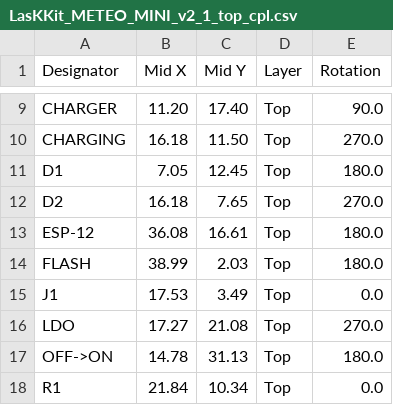
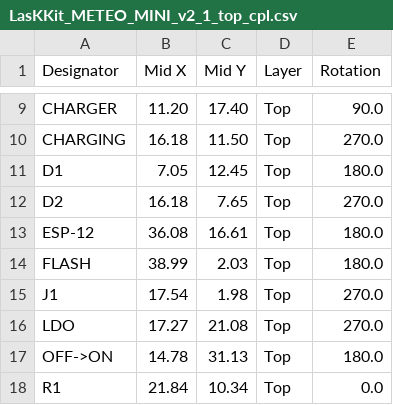
Before and after one commit to LaskaKit/Meteo_Mini, a CSV file: Production/LasKKit_METEO_MINI_v2_1_top_cpl.csv, drawn as a sheet; only a part is shown, gaps mark what is left out.

```diff
--- a/Production/LasKKit_METEO_MINI_v2_1_top_cpl.csv
+++ b/Production/LasKKit_METEO_MINI_v2_1_top_cpl.csv
@@ -14,3 +14,3 @@ ESP-12,36.08,16.61,Top,180.0
 FLASH,38.99, 2.03,Top,180.0
-J1,17.53, 3.49,Top,0.0
+J1,17.54, 1.98,Top,270.0
 LDO,17.27,21.08,Top,270.0
```
Also changed, not shown: 2 other files.
